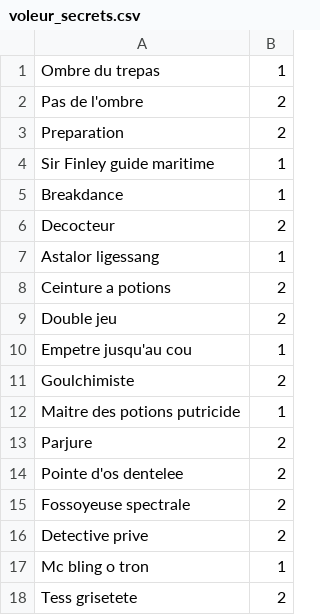
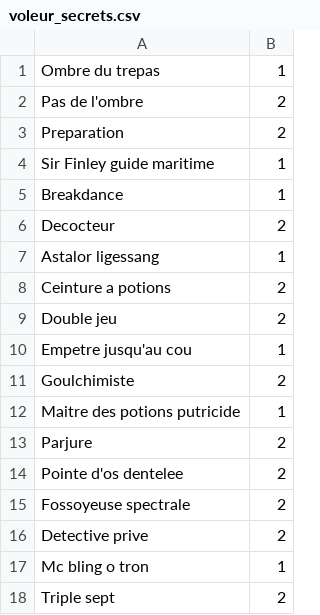
Before and after one commit to KamionBen/Frenchstone, a CSV file: decks/voleur_secrets.csv, drawn as a sheet.

```diff
--- a/decks/voleur_secrets.csv
+++ b/decks/voleur_secrets.csv
@@ -17,2 +17,2 @@ Detective prive;2
 Mc bling o tron;1
-Tess grisetete;2
+Triple sept;2
```
Also changed, not shown: decks/chasseur.csv, decks/dk_sang.csv, 6 other files.
